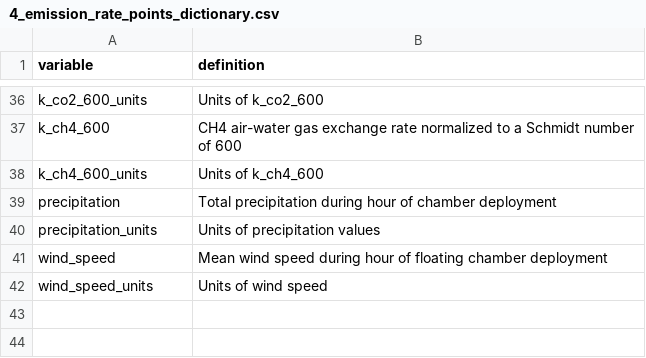
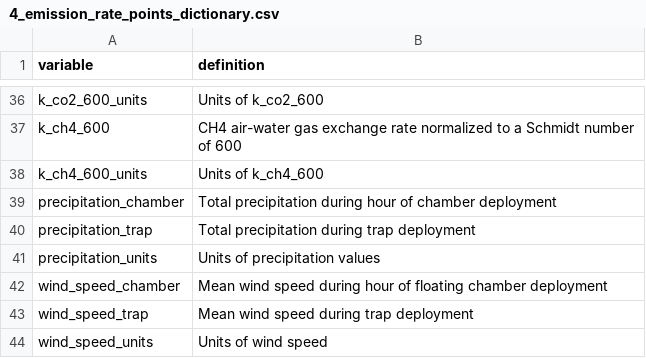
Before and after one commit to jbeaulie/surge, a CSV file: communications/manuscript/data_paper/4_emission_rate_points_dictionary.csv, drawn as a sheet; only a part is shown, gaps mark what is left out.

Commit message:
Added trap mean temperature and wind speed to 4_emission_rate_points.csv. Added barometric pressure to 10_bp_data.csv. Committing to data paper branch.

```diff
--- a/communications/manuscript/data_paper/4_emission_rate_points_dictionary.csv
+++ b/communications/manuscript/data_paper/4_emission_rate_points_dictionary.csv
@@ -38,5 +38,7 @@
 "k_ch4_600_units","Units of k_ch4_600"
-"precipitation","Total precipitation during hour of chamber deployment"
+"precipitation_chamber","Total precipitation during hour of chamber deployment"
+"precipitation_trap","Total precipitation during trap deployment"
 "precipitation_units","Units of precipitation values"
-"wind_speed","Mean wind speed during hour of floating chamber deployment"
+"wind_speed_chamber","Mean wind speed during hour of floating chamber deployment"
+"wind_speed_trap","Mean wind speed during trap deployment"
 "wind_speed_units","Units of wind speed"
```
Also changed, not shown: 9 other files.
